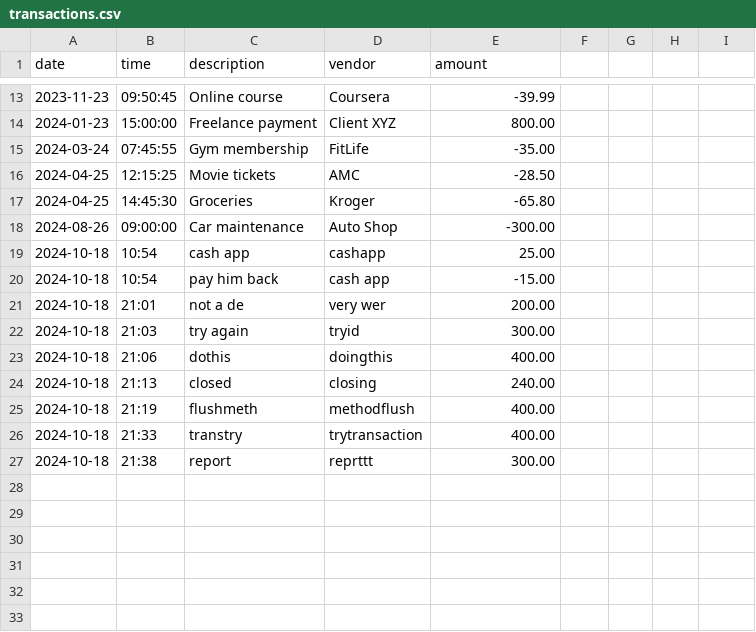
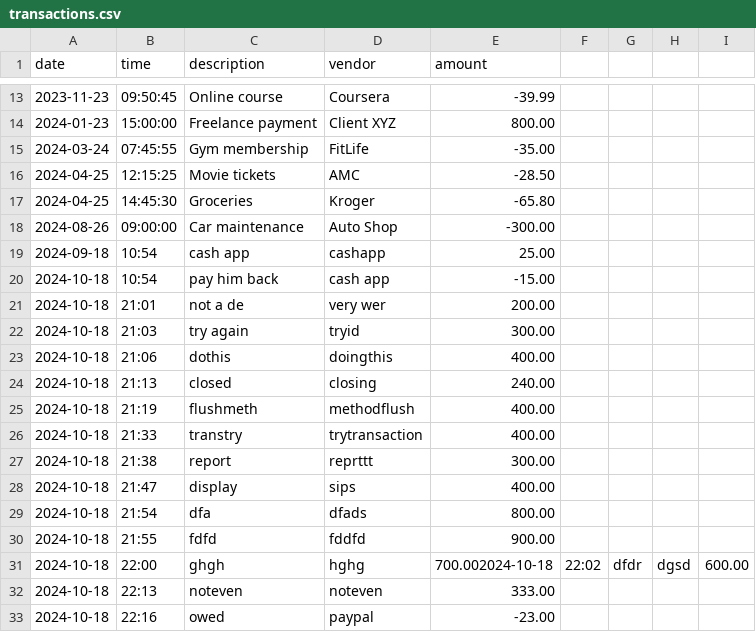
Before and after one commit to coppey/CapstoneOne_AccountingLedger, a CSV file: transactions.csv, drawn as a sheet; only a part is shown, gaps mark what is left out.

```diff
--- a/transactions.csv
+++ b/transactions.csv
@@ -18,3 +18,3 @@ date|time|description|vendor|amount
 2024-08-26|09:00:00|Car maintenance|Auto Shop|-300.00
-2024-10-18|10:54|cash app |cashapp|25.00
+2024-09-18|10:54|cash app |cashapp|25.00
 2024-10-18|10:54|pay him back |cash app|-15.00
@@ -27 +27,7 @@ date|time|description|vendor|amount
 2024-10-18|21:38|report|reprttt|300.00
+2024-10-18|21:47|display|sips|400.00
+2024-10-18|21:54|dfa|dfads|800.00
+2024-10-18|21:55|fdfd|fddfd|900.00
+2024-10-18|22:00|ghgh|hghg|700.002024-10-18|22:02|dfdr|dgsd|600.00
+2024-10-18|22:13|noteven|noteven|333.00
+2024-10-18|22:16|owed|paypal|-23.00
```
Also changed, not shown: 2 other files.
